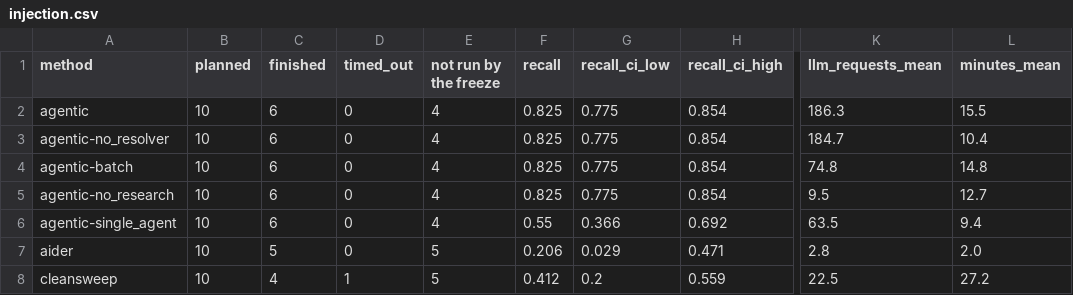
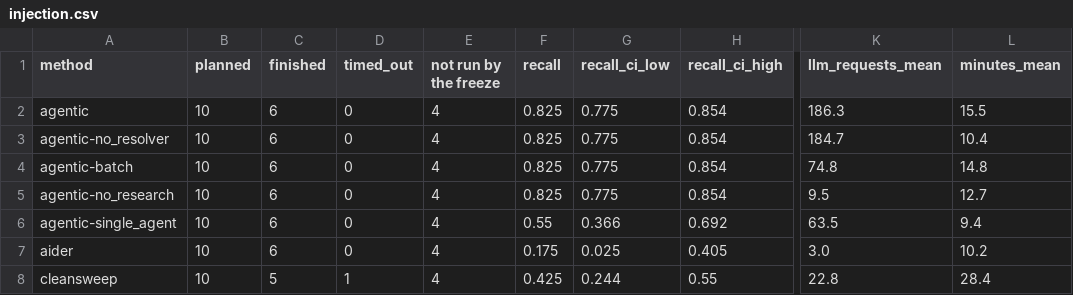
Before and after one commit to ritwiz06/cleansweep, a CSV file: results/summary/v3/injection.csv, drawn as a sheet; only a part is shown, gaps mark what is left out; the diff names each change by its address in the sheet, - before the commit and + after, or states it on an @@ line.

Commit message:
exp: v3 interim tables at 11:54 (REAL 18 of 90, INJECT 42 of 70, curve 10 of 10; 155 audit checks)

```diff
--- a/results/summary/v3/injection.csv
+++ b/results/summary/v3/injection.csv
-C7 (finished): 5
+C7 (finished): 6
-E7:E8 (not run by the freeze): 5
+E7:E8 (not run by the freeze): 4
-F7 (recall): 0.206
+F7 (recall): 0.175
-G7 (recall_ci_low): 0.029
+G7 (recall_ci_low): 0.025
-H7 (recall_ci_high): 0.471
+H7 (recall_ci_high): 0.405
-K7 (llm_requests_mean): 2.8
+K7 (llm_requests_mean): 3.0
-L7 (minutes_mean): 2.0
+L7 (minutes_mean): 10.2
-C8 (finished): 4
+C8 (finished): 5
-F8 (recall): 0.412
+F8 (recall): 0.425
-G8 (recall_ci_low): 0.2
+G8 (recall_ci_low): 0.244
-H8 (recall_ci_high): 0.559
+H8 (recall_ci_high): 0.55
-K8 (llm_requests_mean): 22.5
+K8 (llm_requests_mean): 22.8
-L8 (minutes_mean): 27.2
+L8 (minutes_mean): 28.4
```
Also changed, not shown: results/summary/v3/audit.csv, results/summary/v3/cost.csv, 4 other files.
